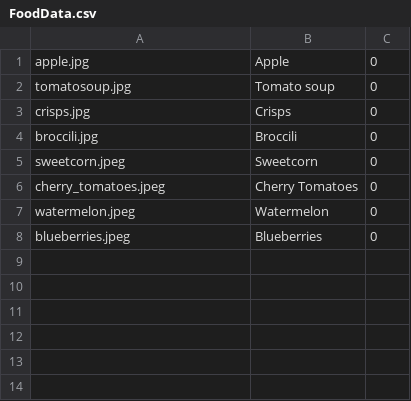
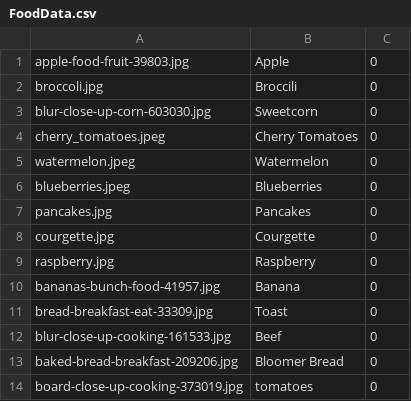
Before and after one commit to KR-London/HappyFood, a CSV file: TinderClone/Auxilliary_Files/FoodData.csv, drawn as a sheet.

```diff
--- a/TinderClone/Auxilliary_Files/FoodData.csv
+++ b/TinderClone/Auxilliary_Files/FoodData.csv
@@ -1,6 +1,4 @@
-apple.jpg, Apple, 0
-tomatosoup.jpg, Tomato soup, 0
-crisps.jpg, Crisps, 0
-broccili.jpg, Broccili, 0
-sweetcorn.jpeg, Sweetcorn, 0
+apple-food-fruit-39803.jpg, Apple, 0
+broccoli.jpg, Broccili, 0
+blur-close-up-corn-603030.jpg, Sweetcorn, 0
 cherry_tomatoes.jpeg, Cherry Tomatoes, 0
@@ -8 +6,9 @@ watermelon.jpeg, Watermelon, 0
 blueberries.jpeg, Blueberries, 0
+pancakes.jpg, Pancakes, 0
+courgette.jpg, Courgette, 0
+raspberry.jpg, Raspberry, 0
+bananas-bunch-food-41957.jpg, Banana, 0
+bread-breakfast-eat-33309.jpg, Toast, 0
+blur-close-up-cooking-161533.jpg, Beef, 0
+baked-bread-breakfast-209206.jpg, Bloomer Bread, 0
+board-close-up-cooking-373019.jpg, tomatoes, 0
```
Also changed, not shown: 17 other files.
